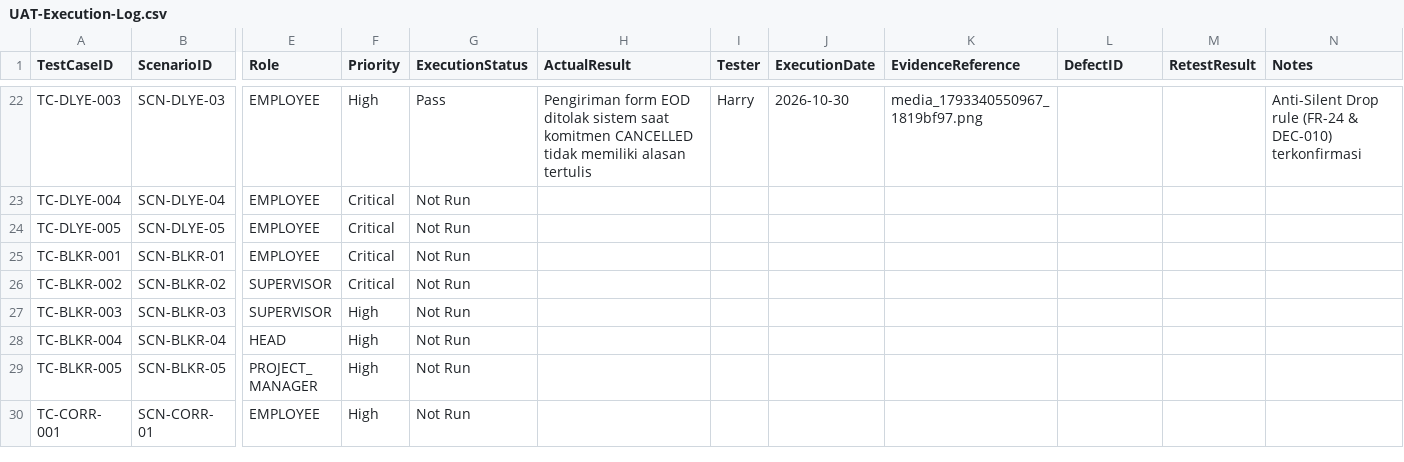
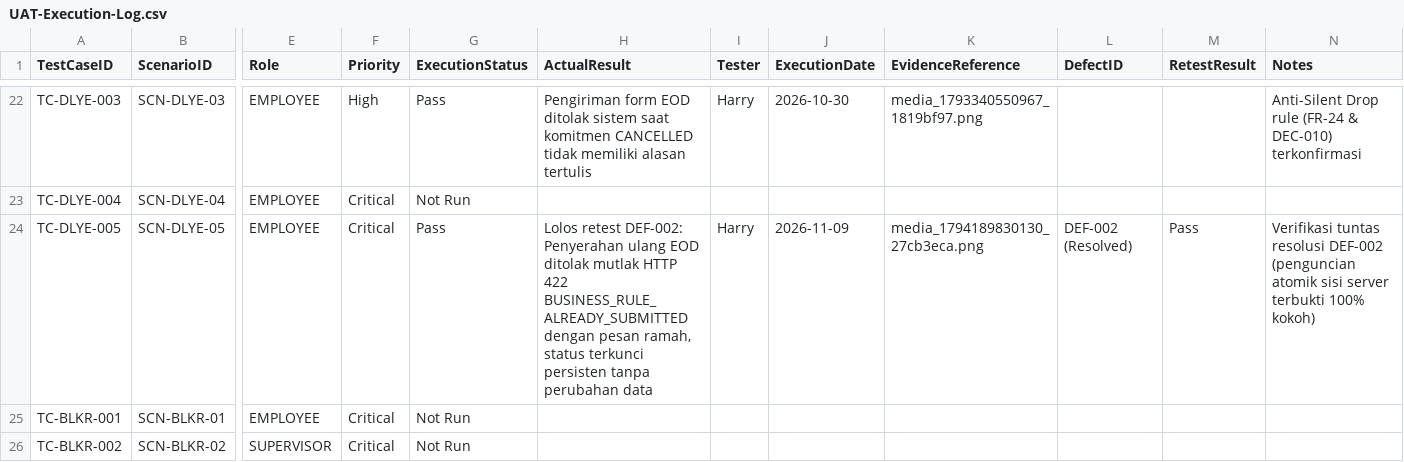
Before and after one commit to harrymx1/Dutamedia-WorkPulse, a CSV file: UAT/UAT-Execution-Log.csv, drawn as a sheet; only a part is shown, gaps mark what is left out; the shorter side is filled out with more unchanged rows; the diff names each change by its address in the sheet, - before the commit and + after, or states it on an @@ line.

```diff
--- a/UAT/UAT-Execution-Log.csv
+++ b/UAT/UAT-Execution-Log.csv
-G24 (ExecutionStatus): Not Run
+G24 (ExecutionStatus): Pass
-H24 (ActualResult): (empty)
+H24 (ActualResult): Lolos retest DEF-002: Penyerahan ulang EOD ditolak mutlak HTTP 422 BUSINESS_RULE_ALREADY_SUBMITTED dengan pesan ramah, status terkunci persisten tanpa perubahan data
-I24 (Tester): (empty)
+I24 (Tester): Harry
-J24 (ExecutionDate): (empty)
+J24 (ExecutionDate): 2026-11-09
-K24 (EvidenceReference): (empty)
+K24 (EvidenceReference): media_1794189830130_27cb3eca.png
-L24 (DefectID): (empty)
+L24 (DefectID): DEF-002 (Resolved)
-M24 (RetestResult): (empty)
+M24 (RetestResult): Pass
-N24 (Notes): (empty)
+N24 (Notes): Verifikasi tuntas resolusi DEF-002 (penguncian atomik sisi server terbukti 100% kokoh)
```
Also changed, not shown: 4 other files.
